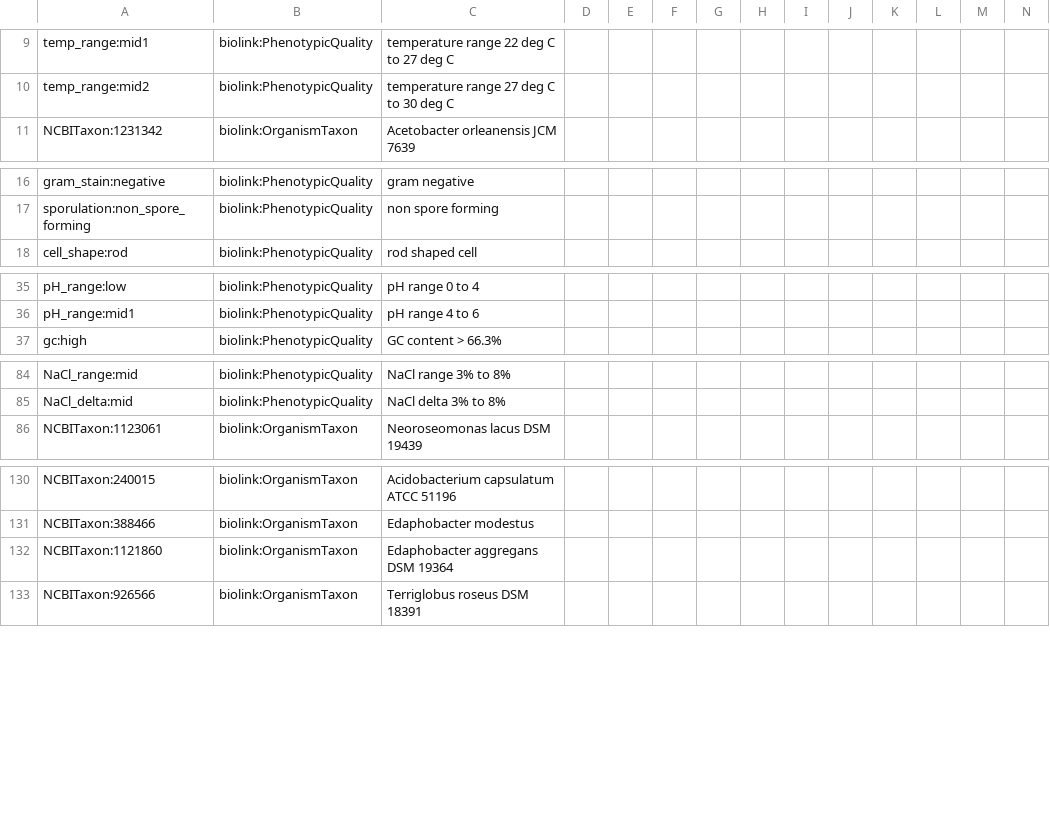
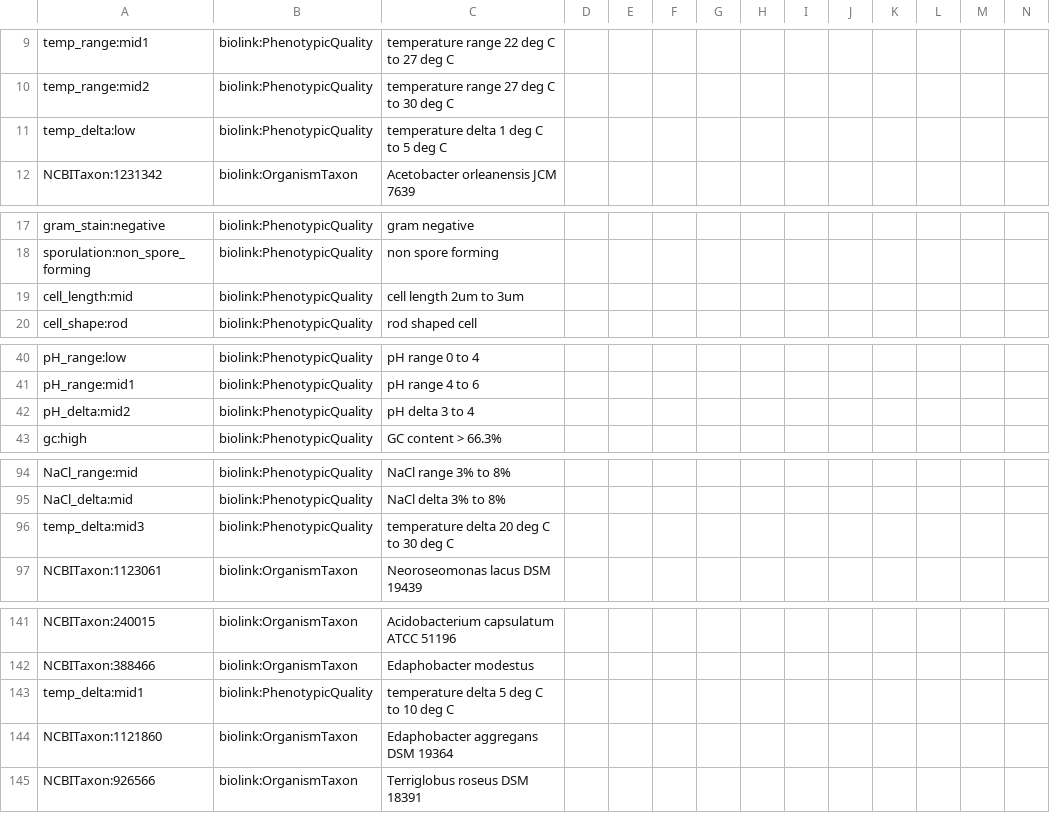
Before and after one commit to Knowledge-Graph-Hub/kg-microbe, a TSV file: data/transformed/BactoTraits/nodes.tsv, drawn as a sheet; only a part is shown, gaps mark what is left out; the diff covers the shown part only.

```diff
--- a/data/transformed/BactoTraits/nodes.tsv
+++ b/data/transformed/BactoTraits/nodes.tsv
@@ -10,2 +10,3 @@ temp_range:mid1	biolink:PhenotypicQuality	temperature range 22 deg C to 27 deg C
 temp_range:mid2	biolink:PhenotypicQuality	temperature range 27 deg C to 30 deg C											
+temp_delta:low	biolink:PhenotypicQuality	temperature delta 1 deg C to 5 deg C											
 NCBITaxon:1231342	biolink:OrganismTaxon	Acetobacter orleanensis JCM 7639											
@@ -17,2 +18,3 @@ gram_stain:negative	biolink:PhenotypicQuality	gram negative
 sporulation:non_spore_forming	biolink:PhenotypicQuality	non spore forming											
+cell_length:mid	biolink:PhenotypicQuality	cell length 2um to 3um											
 cell_shape:rod	biolink:PhenotypicQuality	rod shaped cell											
@@ -36,2 +41,3 @@ pH_range:low	biolink:PhenotypicQuality	pH range 0 to 4
 pH_range:mid1	biolink:PhenotypicQuality	pH range 4 to 6											
+pH_delta:mid2	biolink:PhenotypicQuality	pH delta 3 to 4											
 gc:high	biolink:PhenotypicQuality	GC content > 66.3%											
@@ -85,2 +95,3 @@ NaCl_range:mid	biolink:PhenotypicQuality	NaCl range 3% to 8%
 NaCl_delta:mid	biolink:PhenotypicQuality	NaCl delta 3% to 8%											
+temp_delta:mid3	biolink:PhenotypicQuality	temperature delta 20 deg C to 30 deg C											
 NCBITaxon:1123061	biolink:OrganismTaxon	Neoroseomonas lacus DSM 19439											
@@ -131,2 +142,3 @@ NCBITaxon:240015	biolink:OrganismTaxon	Acidobacterium capsulatum ATCC 51196
 NCBITaxon:388466	biolink:OrganismTaxon	Edaphobacter modestus											
+temp_delta:mid1	biolink:PhenotypicQuality	temperature delta 5 deg C to 10 deg C											
 NCBITaxon:1121860	biolink:OrganismTaxon	Edaphobacter aggregans DSM 19364											
```
Also changed, not shown: 8 added rows elsewhere in this file, 1 other file.
